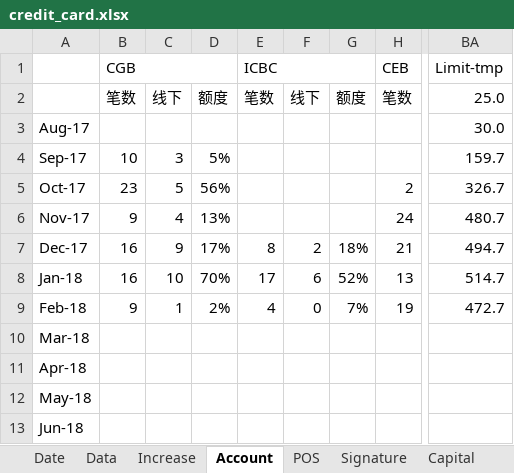
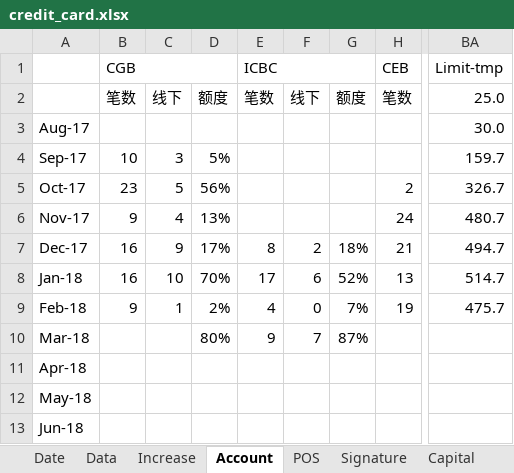
Before and after one commit to dreamingodd/useful_txt, an Excel workbook: credit_card.xlsx, sheet Account, drawn as a sheet; only a part is shown, gaps mark what is left out; values as stored, in another font and other column widths than the file's, no cell formats; the diff names each change by its address in the sheet, - before the commit and + after, or states it on an @@ line.

```diff
--- a/credit_card.xlsx (sheet Account)
+++ b/credit_card.xlsx (sheet Account)
-BA9 (Limit-tmp): 472.7
+BA9 (Limit-tmp): 475.7
-D10: (empty)
+D10: 80%
-E10 (ICBC): (empty)
+E10 (ICBC): 9
-F10: (empty)
+F10: 7
-G10: (empty)
+G10: 87%
```
Also changed, not shown: sheet Signature, sheet Date, sheet Increase, cell formats.
